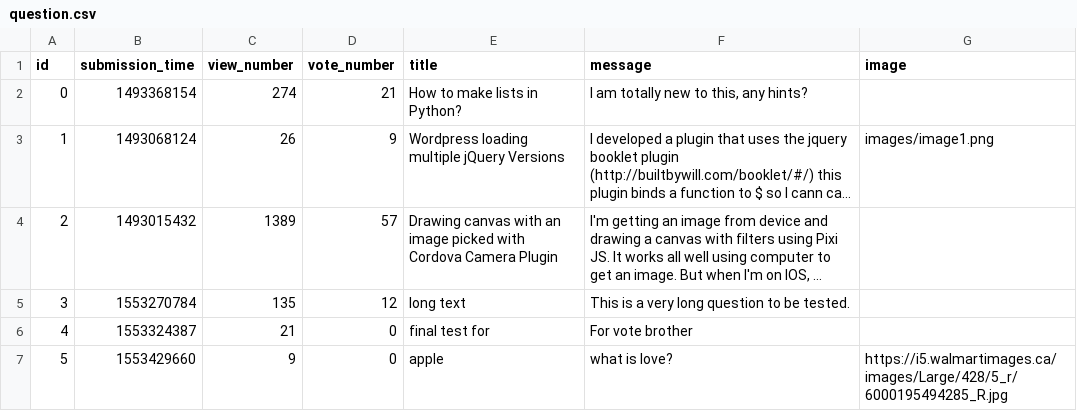
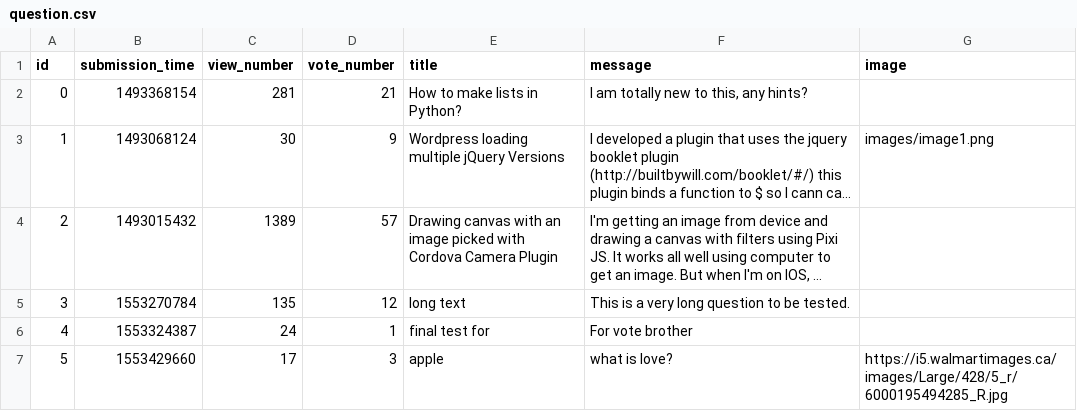
Before and after one commit to MartonTevald/ask-mate-python, a CSV file: question.csv, drawn as a sheet; long unchanged cells end in …; the diff names each change by its address in the sheet, - before the commit and + after, or states it on an @@ line.

```diff
--- a/question.csv
+++ b/question.csv
-C2 (view_number): 274
+C2 (view_number): 281
-C3 (view_number): 26
+C3 (view_number): 30
-C6 (view_number): 21
+C6 (view_number): 24
-D6 (vote_number): 0
+D6 (vote_number): 1
-C7 (view_number): 9
+C7 (view_number): 17
-D7 (vote_number): 0
+D7 (vote_number): 3
```
Also changed, not shown: answer.csv, 1 other file.
